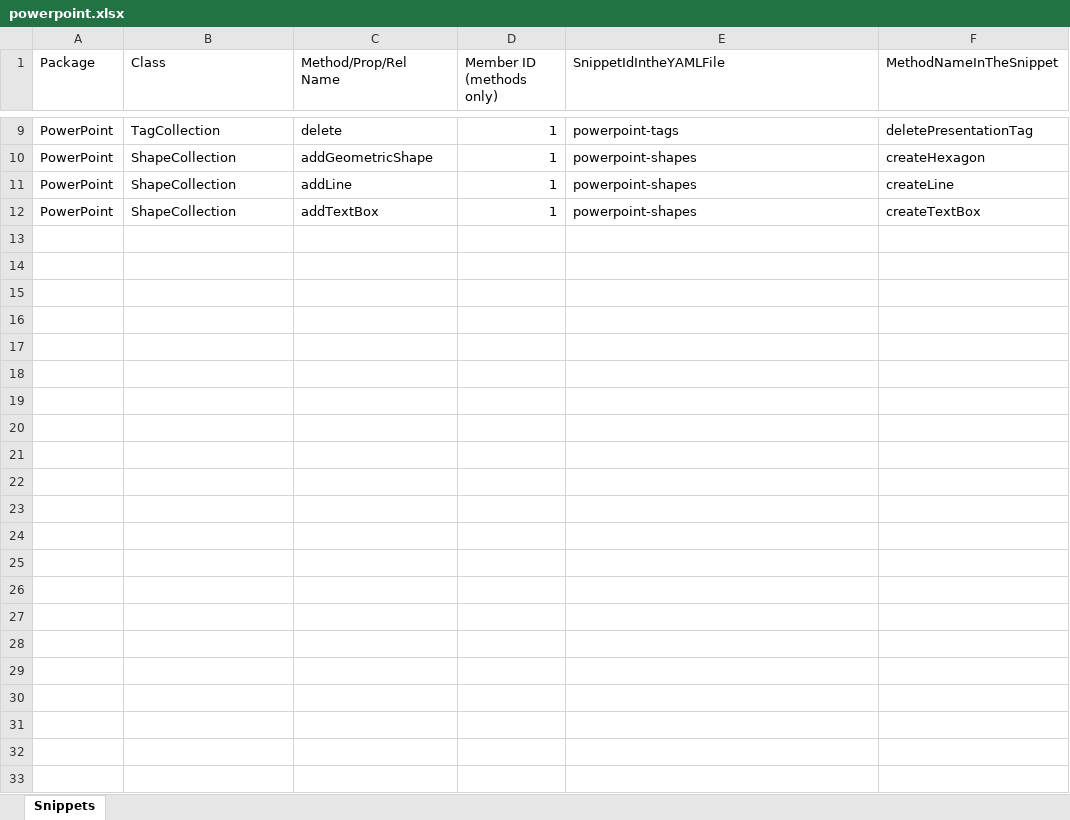
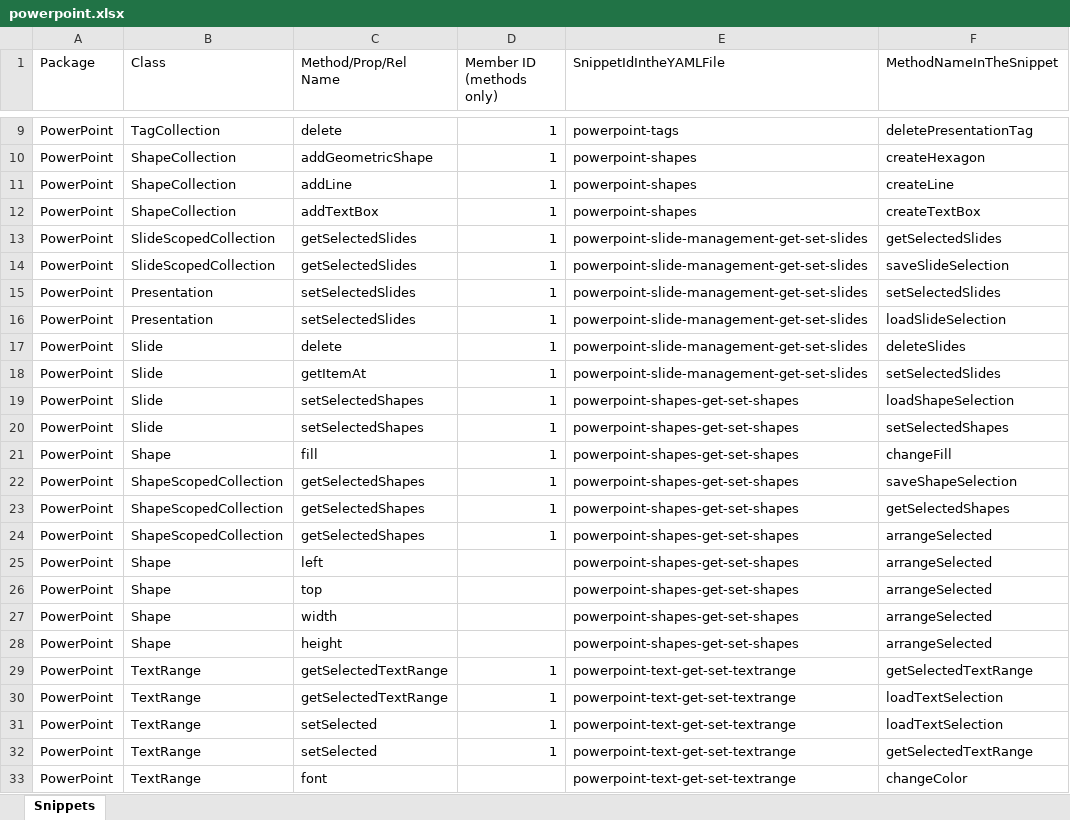
Before and after one commit to OfficeDev/office-js-snippets, an Excel workbook: snippet-extractor-metadata/powerpoint.xlsx, sheet Snippets, drawn as a sheet; only a part is shown, gaps mark what is left out; values as stored, in another font and other column widths than the file's, no borders; table styles not drawn; the diff names each change by its address in the sheet, - before the commit and + after, or states it on an @@ line.

```diff
--- a/snippet-extractor-metadata/powerpoint.xlsx (sheet Snippets)
+++ b/snippet-extractor-metadata/powerpoint.xlsx (sheet Snippets)
+row 13: PowerPoint | SlideScopedCollection | getSelectedSlides | 1 | powerpoint-slide-management-get-set-slides | getSelectedSlides
+row 14: PowerPoint | SlideScopedCollection | getSelectedSlides | 1 | powerpoint-slide-management-get-set-slides | saveSlideSelection
+row 15: PowerPoint | Presentation | setSelectedSlides | 1 | powerpoint-slide-management-get-set-slides | setSelectedSlides
+row 16: PowerPoint | Presentation | setSelectedSlides | 1 | powerpoint-slide-management-get-set-slides | loadSlideSelection
+row 17: PowerPoint | Slide | delete | 1 | powerpoint-slide-management-get-set-slides | deleteSlides
+row 18: PowerPoint | Slide | getItemAt | 1 | powerpoint-slide-management-get-set-slides | setSelectedSlides
+row 19: PowerPoint | Slide | setSelectedShapes | 1 | powerpoint-shapes-get-set-shapes | loadShapeSelection
+row 20: PowerPoint | Slide | setSelectedShapes | 1 | powerpoint-shapes-get-set-shapes | setSelectedShapes
+row 21: PowerPoint | Shape | fill | 1 | powerpoint-shapes-get-set-shapes | changeFill
+row 22: PowerPoint | ShapeScopedCollection | getSelectedShapes | 1 | powerpoint-shapes-get-set-shapes | saveShapeSelection
+row 23: PowerPoint | ShapeScopedCollection | getSelectedShapes | 1 | powerpoint-shapes-get-set-shapes | getSelectedShapes
+row 24: PowerPoint | ShapeScopedCollection | getSelectedShapes | 1 | powerpoint-shapes-get-set-shapes | arrangeSelected
+row 25: PowerPoint | Shape | left |  | powerpoint-shapes-get-set-shapes | arrangeSelected
+row 26: PowerPoint | Shape | top |  | powerpoint-shapes-get-set-shapes | arrangeSelected
+row 27: PowerPoint | Shape | width |  | powerpoint-shapes-get-set-shapes | arrangeSelected
+row 28: PowerPoint | Shape | height |  | powerpoint-shapes-get-set-shapes | arrangeSelected
+row 29: PowerPoint | TextRange | getSelectedTextRange | 1 | powerpoint-text-get-set-textrange | getSelectedTextRange
+row 30: PowerPoint | TextRange | getSelectedTextRange | 1 | powerpoint-text-get-set-textrange | loadTextSelection
+row 31: PowerPoint | TextRange | setSelected | 1 | powerpoint-text-get-set-textrange | loadTextSelection
+row 32: PowerPoint | TextRange | setSelected | 1 | powerpoint-text-get-set-textrange | getSelectedTextRange
+row 33: PowerPoint | TextRange | font |  | powerpoint-text-get-set-textrange | changeColor
```
Also changed, not shown: 8 other files.
